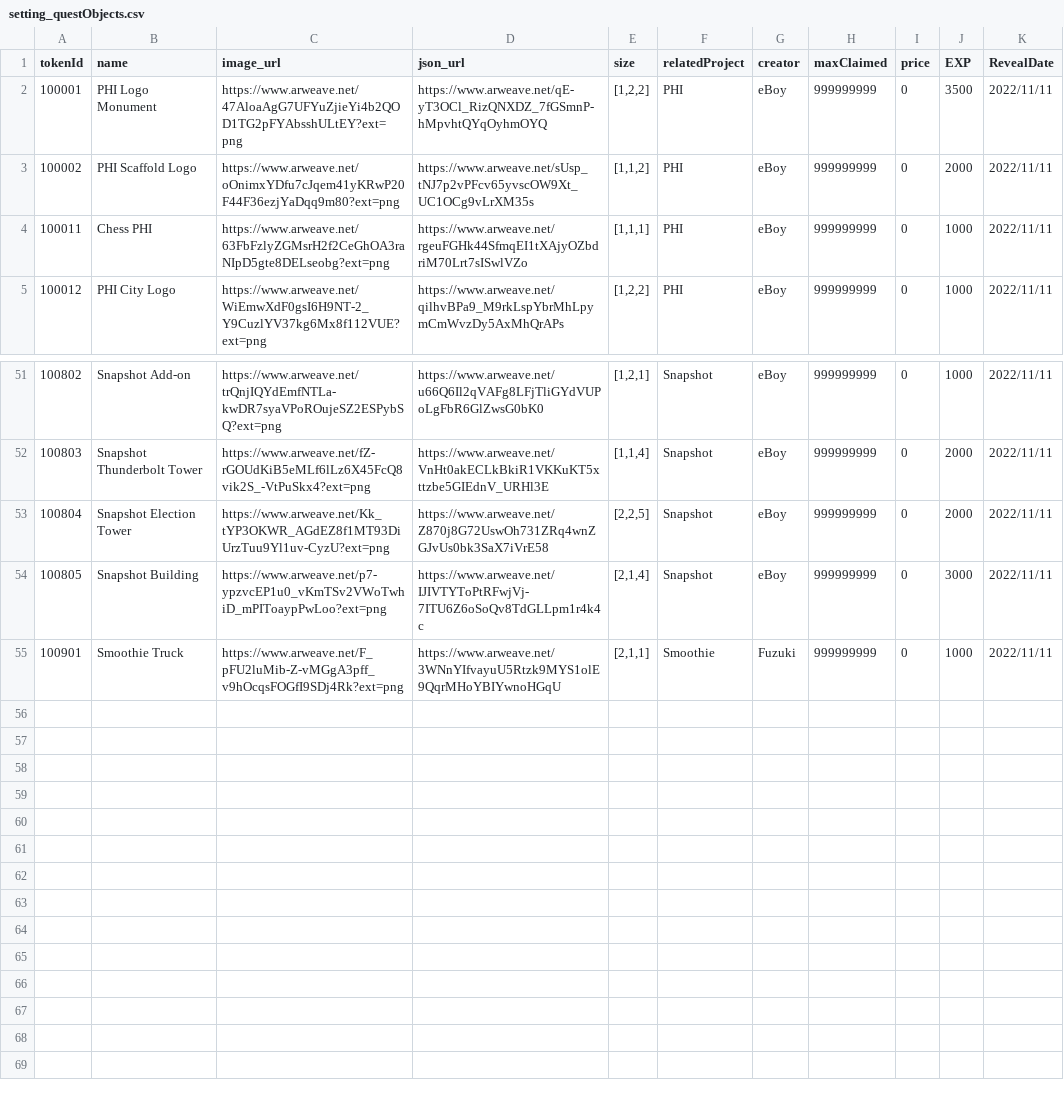
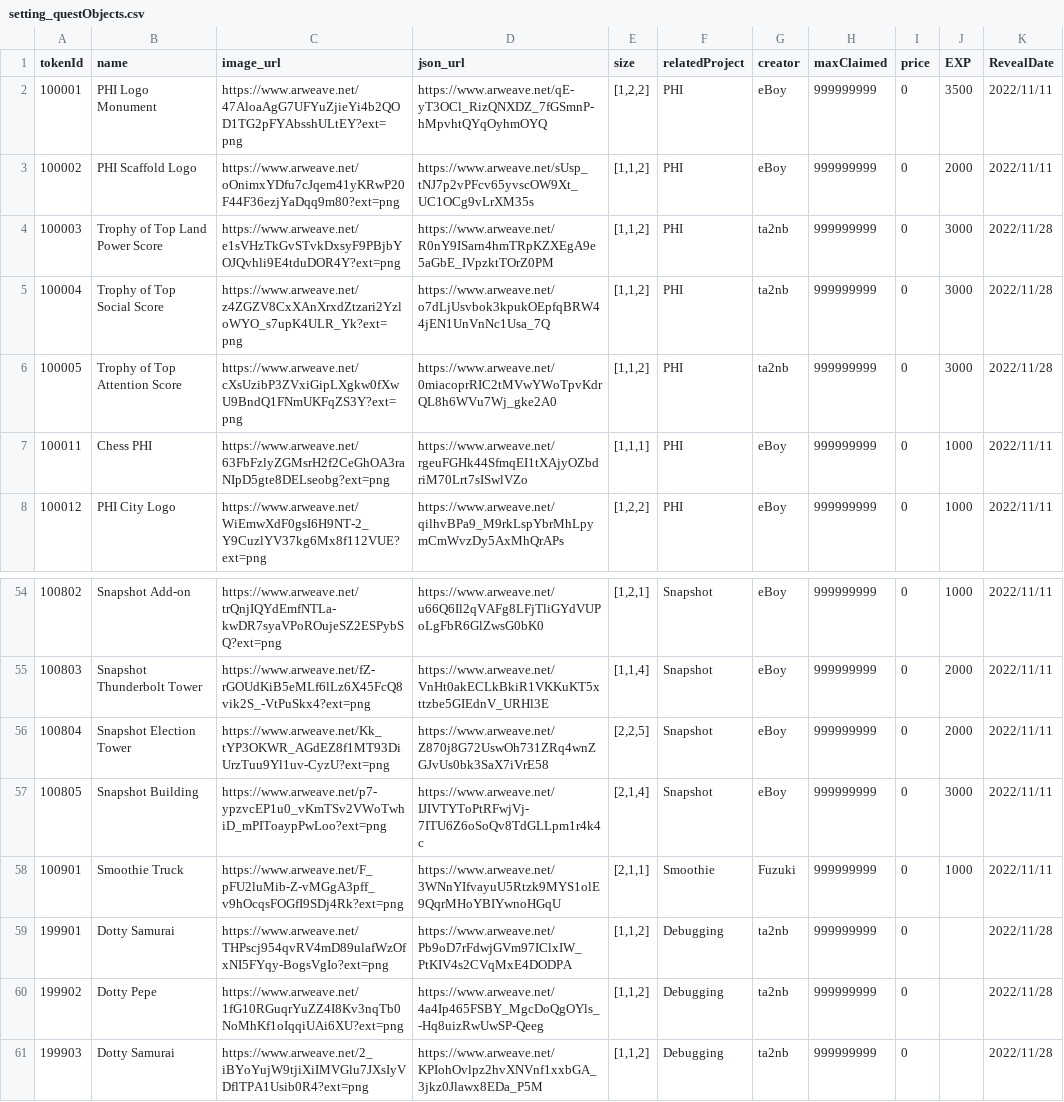
Before and after one commit to PHI-LABS-INC/Polygon-phi-contract, a CSV file: tasks/scripts/csv/setting_questObjects.csv, drawn as a sheet; only a part is shown, gaps mark what is left out.

Commit message:
feat: update 11/28

```diff
--- a/tasks/scripts/csv/setting_questObjects.csv
+++ b/tasks/scripts/csv/setting_questObjects.csv
@@ -3,2 +3,5 @@ tokenId,name,image_url,json_url,size,relatedProject,creator,maxClaimed,price,EXP
 100002,PHI Scaffold Logo,https://www.arweave.net/oOnimxYDfu7cJqem41yKRwP20F44F36ezjYaDqq9m80?ext=png,https://www.arweave.net/sUsp_tNJ7p2vPFcv65yvscOW9Xt_UC1OCg9vLrXM35s,"[1,1,2]",PHI,eBoy,999999999,0,2000,2022/11/11
+100003,Trophy of Top Land Power Score,https://www.arweave.net/e1sVHzTkGvSTvkDxsyF9PBjbYOJQvhli9E4tduDOR4Y?ext=png,https://www.arweave.net/R0nY9ISarn4hmTRpKZXEgA9e5aGbE_IVpzktTOrZ0PM,"[1,1,2]",PHI,ta2nb,999999999,0,3000,2022/11/28
+100004,Trophy of Top Social Score,https://www.arweave.net/z4ZGZV8CxXAnXrxdZtzari2YzloWYO_s7upK4ULR_Yk?ext=png,https://www.arweave.net/o7dLjUsvbok3kpukOEpfqBRW44jEN1UnVnNc1Usa_7Q,"[1,1,2]",PHI,ta2nb,999999999,0,3000,2022/11/28
+100005,Trophy of Top Attention Score,https://www.arweave.net/cXsUzibP3ZVxiGipLXgkw0fXwU9BndQ1FNmUKFqZS3Y?ext=png,https://www.arweave.net/0miacoprRIC2tMVwYWoTpvKdrQL8h6WVu7Wj_gke2A0,"[1,1,2]",PHI,ta2nb,999999999,0,3000,2022/11/28
 100011,Chess PHI,https://www.arweave.net/63FbFzlyZGMsrH2f2CeGhOA3raNIpD5gte8DELseobg?ext=png,https://www.arweave.net/rgeuFGHk44SfmqEI1tXAjyOZbdriM70Lrt7sISwlVZo,"[1,1,1]",PHI,eBoy,999999999,0,1000,2022/11/11
@@ -55 +58,4 @@ tokenId,name,image_url,json_url,size,relatedProject,creator,maxClaimed,price,EXP
 100901,Smoothie Truck,https://www.arweave.net/F_pFU2luMib-Z-vMGgA3pff_v9hOcqsFOGfI9SDj4Rk?ext=png,https://www.arweave.net/3WNnYIfvayuU5Rtzk9MYS1olE9QqrMHoYBIYwnoHGqU,"[2,1,1]",Smoothie,Fuzuki,999999999,0,1000,2022/11/11
+199901,Dotty Samurai,https://www.arweave.net/THPscj954qvRV4mD89ulafWzOfxNI5FYqy-BogsVgIo?ext=png,https://www.arweave.net/Pb9oD7rFdwjGVm97IClxIW_PtKIV4s2CVqMxE4DODPA,"[1,1,2]",Debugging,ta2nb,999999999,0,,2022/11/28
+199902,Dotty Pepe,https://www.arweave.net/1fG10RGuqrYuZZ4I8Kv3nqTb0NoMhKf1oIqqiUAi6XU?ext=png,https://www.arweave.net/4a4Ip465FSBY_MgcDoQgOYls_-Hq8uizRwUwSP-Qeeg,"[1,1,2]",Debugging,ta2nb,999999999,0,,2022/11/28
+199903,Dotty Samurai,https://www.arweave.net/2_iBYoYujW9tjiXiIMVGlu7JXsIyVDflTPA1Usib0R4?ext=png,https://www.arweave.net/KPIohOvlpz2hvXNVnf1xxbGA_3jkz0Jlawx8EDa_P5M,"[1,1,2]",Debugging,ta2nb,999999999,0,,2022/11/28
```
